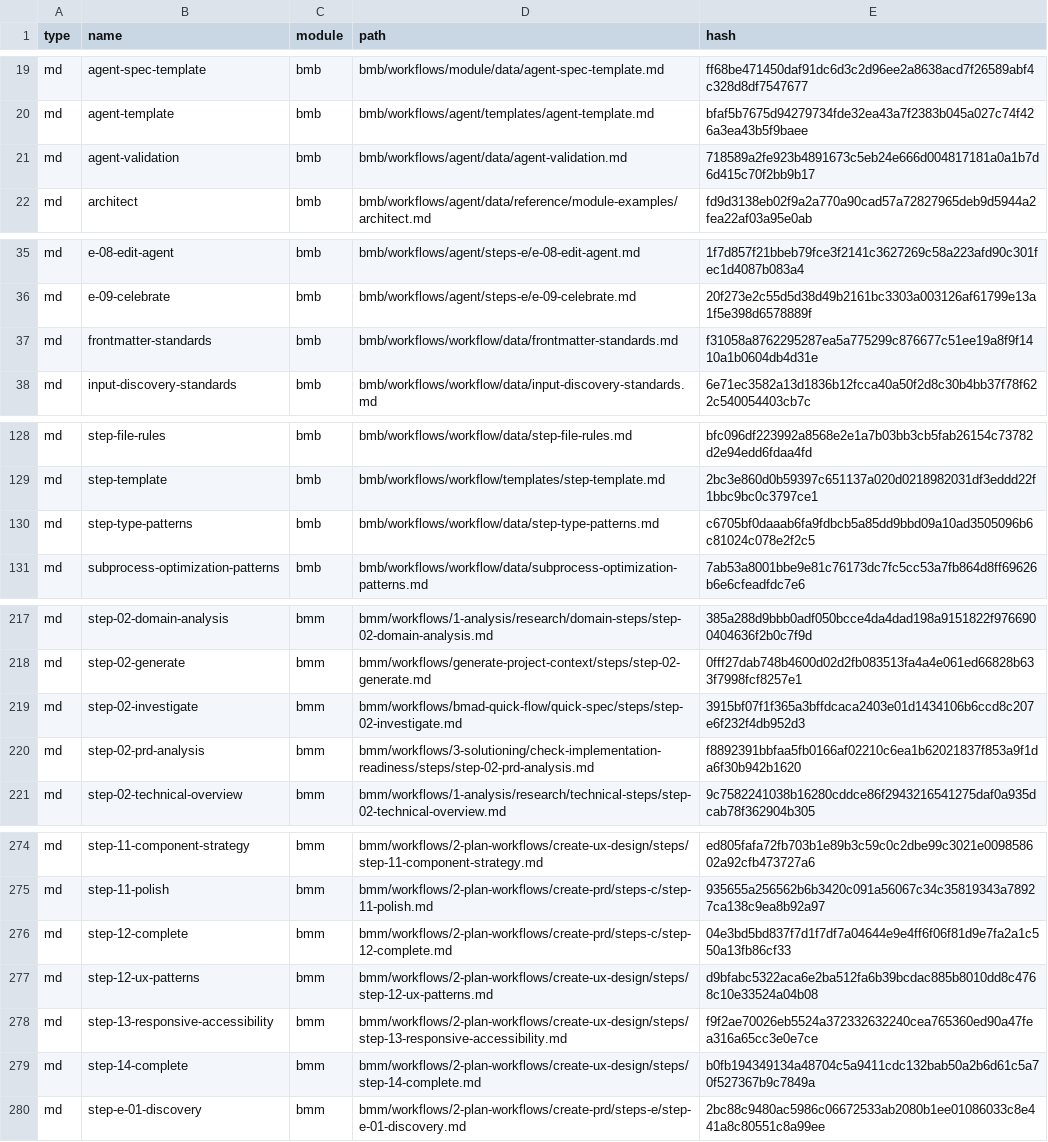
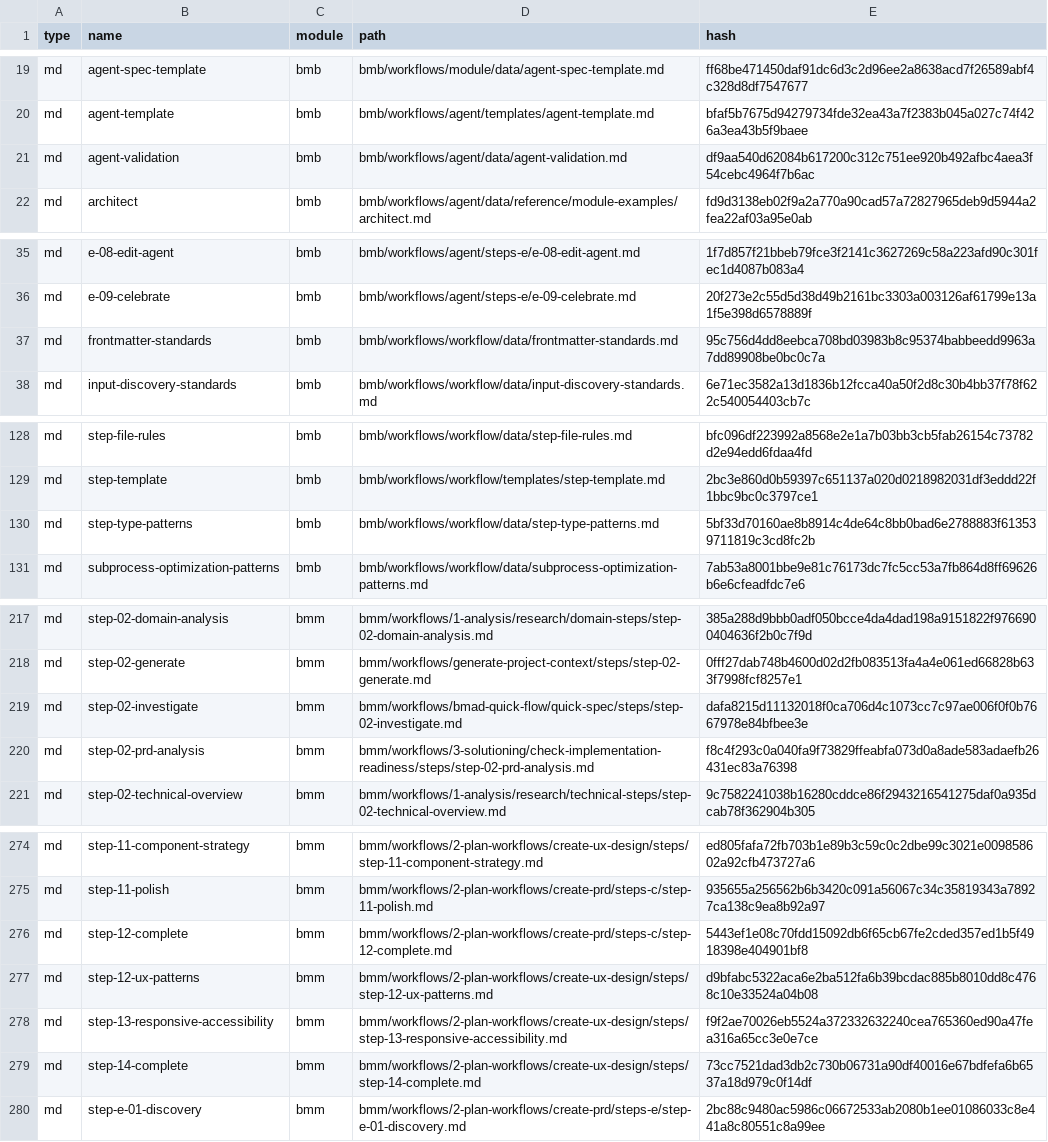
Before and after one commit to arksou-Ltd/ai-builder, a CSV file: _bmad/_config/files-manifest.csv, drawn as a sheet; only a part is shown, gaps mark what is left out; the diff covers the shown part only.

```diff
--- a/_bmad/_config/files-manifest.csv
+++ b/_bmad/_config/files-manifest.csv
@@ -20,3 +20,3 @@ type,name,module,path,hash
 "md","agent-template","bmb","bmb/workflows/agent/templates/agent-template.md","bfaf5b7675d94279734fde32ea43a7f2383b045a027c74f426a3ea43b5f9baee"
-"md","agent-validation","bmb","bmb/workflows/agent/data/agent-validation.md","718589a2fe923b4891673c5eb24e666d004817181a0a1b7d6d415c70f2bb9b17"
+"md","agent-validation","bmb","bmb/workflows/agent/data/agent-validation.md","df9aa540d62084b617200c312c751ee920b492afbc4aea3f54cebc4964f7b6ac"
 "md","architect","bmb","bmb/workflows/agent/data/reference/module-examples/architect.md","fd9d3138eb02f9a2a770a90cad57a72827965deb9d5944a2fea22af03a95e0ab"
@@ -36,3 +36,3 @@ type,name,module,path,hash
 "md","e-09-celebrate","bmb","bmb/workflows/agent/steps-e/e-09-celebrate.md","20f273e2c55d5d38d49b2161bc3303a003126af61799e13a1f5e398d6578889f"
-"md","frontmatter-standards","bmb","bmb/workflows/workflow/data/frontmatter-standards.md","f31058a8762295287ea5a775299c876677c51ee19a8f9f1410a1b0604db4d31e"
+"md","frontmatter-standards","bmb","bmb/workflows/workflow/data/frontmatter-standards.md","95c756d4dd8eebca708bd03983b8c95374babbeedd9963a7dd89908be0bc0c7a"
 "md","input-discovery-standards","bmb","bmb/workflows/workflow/data/input-discovery-standards.md","6e71ec3582a13d1836b12fcca40a50f2d8c30b4bb37f78f622c540054403cb7c"
@@ -129,3 +129,3 @@ type,name,module,path,hash
 "md","step-template","bmb","bmb/workflows/workflow/templates/step-template.md","2bc3e860d0b59397c651137a020d0218982031df3eddd22f1bbc9bc0c3797ce1"
-"md","step-type-patterns","bmb","bmb/workflows/workflow/data/step-type-patterns.md","c6705bf0daaab6fa9fdbcb5a85dd9bbd09a10ad3505096b6c81024c078e2f2c5"
+"md","step-type-patterns","bmb","bmb/workflows/workflow/data/step-type-patterns.md","5bf33d70160ae8b8914c4de64c8bb0bad6e2788883f613539711819c3cd8fc2b"
 "md","subprocess-optimization-patterns","bmb","bmb/workflows/workflow/data/subprocess-optimization-patterns.md","7ab53a8001bbe9e81c76173dc7fc5cc53a7fb864d8ff69626b6e6cfeadfdc7e6"
@@ -218,4 +218,4 @@ type,name,module,path,hash
 "md","step-02-generate","bmm","bmm/workflows/generate-project-context/steps/step-02-generate.md","0fff27dab748b4600d02d2fb083513fa4a4e061ed66828b633f7998fcf8257e1"
-"md","step-02-investigate","bmm","bmm/workflows/bmad-quick-flow/quick-spec/steps/step-02-investigate.md","3915bf07f1f365a3bffdcaca2403e01d1434106b6ccd8c207e6f232f4db952d3"
-"md","step-02-prd-analysis","bmm","bmm/workflows/3-solutioning/check-implementation-readiness/steps/step-02-prd-analysis.md","f8892391bbfaa5fb0166af02210c6ea1b62021837f853a9f1da6f30b942b1620"
+"md","step-02-investigate","bmm","bmm/workflows/bmad-quick-flow/quick-spec/steps/step-02-investigate.md","dafa8215d11132018f0ca706d4c1073cc7c97ae006f0f0b7667978e84bfbee3e"
+"md","step-02-prd-analysis","bmm","bmm/workflows/3-solutioning/check-implementation-readiness/steps/step-02-prd-analysis.md","f8c4f293c0a040fa9f73829ffeabfa073d0a8ade583adaefb26431ec83a76398"
 "md","step-02-technical-overview","bmm","bmm/workflows/1-analysis/research/technical-steps/step-02-technical-overview.md","9c7582241038b16280cddce86f2943216541275daf0a935dcab78f362904b305"
@@ -275,6 +275,6 @@ type,name,module,path,hash
 "md","step-11-polish","bmm","bmm/workflows/2-plan-workflows/create-prd/steps-c/step-11-polish.md","935655a256562b6b3420c091a56067c34c35819343a78927ca138c9ea8b92a97"
-"md","step-12-complete","bmm","bmm/workflows/2-plan-workflows/create-prd/steps-c/step-12-complete.md","04e3bd5bd837f7d1f7df7a04644e9e4ff6f06f81d9e7fa2a1c550a13fb86cf33"
+"md","step-12-complete","bmm","bmm/workflows/2-plan-workflows/create-prd/steps-c/step-12-complete.md","5443ef1e08c70fdd15092db6f65cb67fe2cded357ed1b5f4918398e404901bf8"
 "md","step-12-ux-patterns","bmm","bmm/workflows/2-plan-workflows/create-ux-design/steps/step-12-ux-patterns.md","d9bfabc5322aca6e2ba512fa6b39bcdac885b8010dd8c4768c10e33524a04b08"
 "md","step-13-responsive-accessibility","bmm","bmm/workflows/2-plan-workflows/create-ux-design/steps/step-13-responsive-accessibility.md","f9f2ae70026eb5524a372332632240cea765360ed90a47fea316a65cc3e0e7ce"
-"md","step-14-complete","bmm","bmm/workflows/2-plan-workflows/create-ux-design/steps/step-14-complete.md","b0fb194349134a48704c5a9411cdc132bab50a2b6d61c5a70f527367b9c7849a"
+"md","step-14-complete","bmm","bmm/workflows/2-plan-workflows/create-ux-design/steps/step-14-complete.md","73cc7521dad3db2c730b06731a90df40016e67bdfefa6b6537a18d979c0f14df"
 "md","step-e-01-discovery","bmm","bmm/workflows/2-plan-workflows/create-prd/steps-e/step-e-01-discovery.md","2bc88c9480ac5986c06672533ab2080b1ee01086033c8e441a8c80551c8a99ee"
```
Also changed, not shown: 30 edited cells elsewhere in this file, 38 other files.
